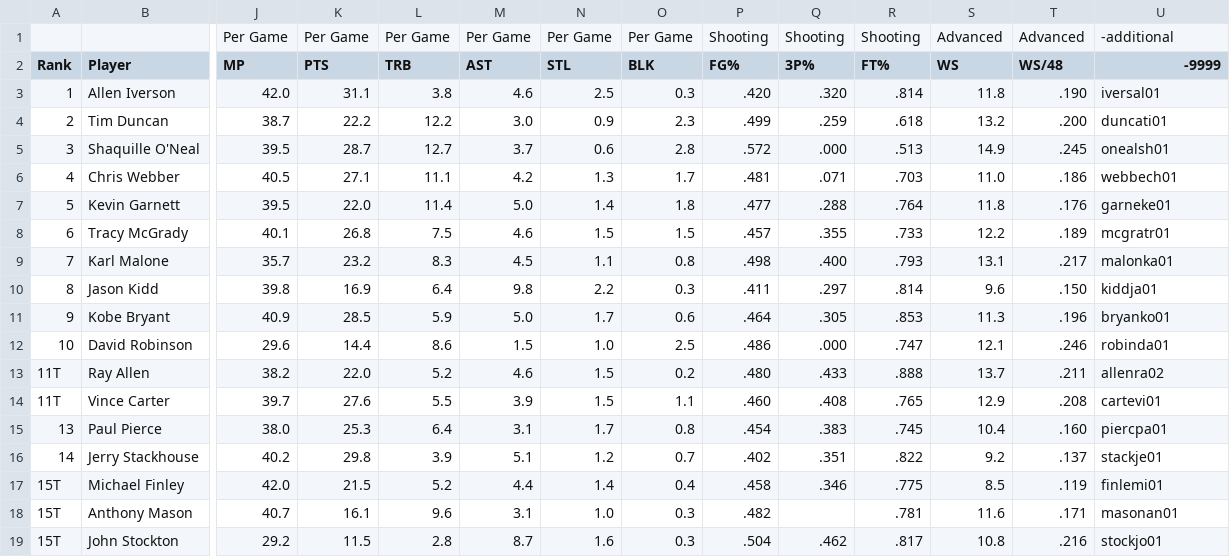
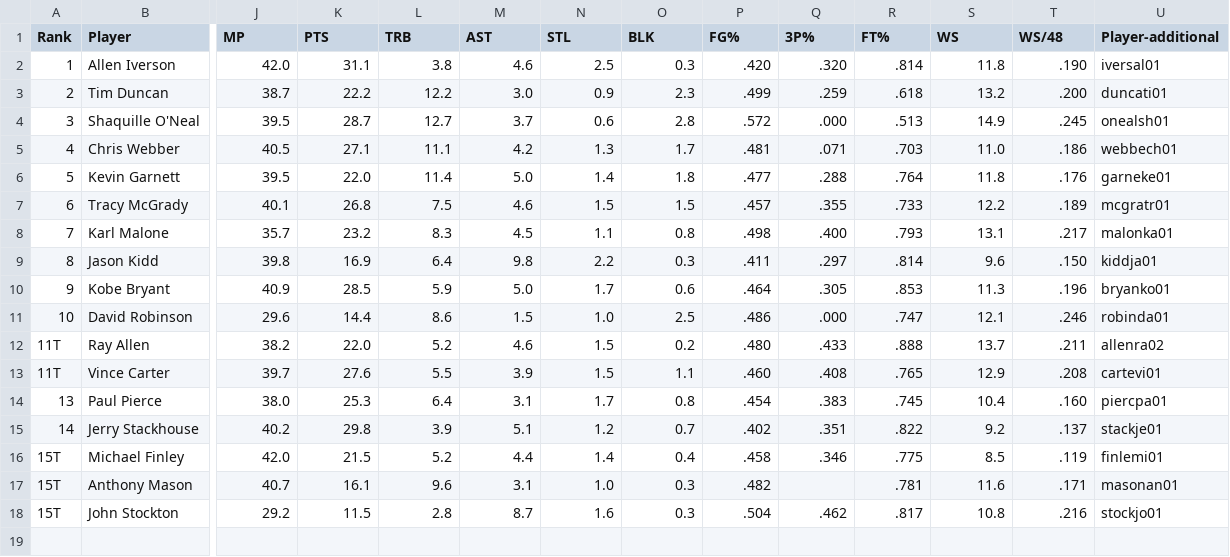
Before and after one commit to DahuiK/NBA_MVP_Predictor, a CSV file: data/mvp_voting/2000_01_mvpvoting.csv, drawn as a sheet; only a part is shown, gaps mark what is left out; removed rows and columns are numbered as before the commit, all else as after; rows hold the shown columns only; the diff names each change by its address in the sheet, - before the commit and + after, or states it on an @@ line.

Commit message:
cleaned up mvp votings and some small changes in notebook

```diff
--- a/data/mvp_voting/2000_01_mvpvoting.csv
+++ b/data/mvp_voting/2000_01_mvpvoting.csv
-row 1:  |  | Per Game | Per Game | Per Game | Per Game | Per Game | Per Game | Shooting | Shooting | Shooting | Advanced | Advanced | -additional
-U1: -9999
+U1: Player-additional
```
Also changed, not shown: data/mvp_voting/2001_02_mvpvoting.csv, data/mvp_voting/2002_03_mvpvoting.csv, 21 other files.
